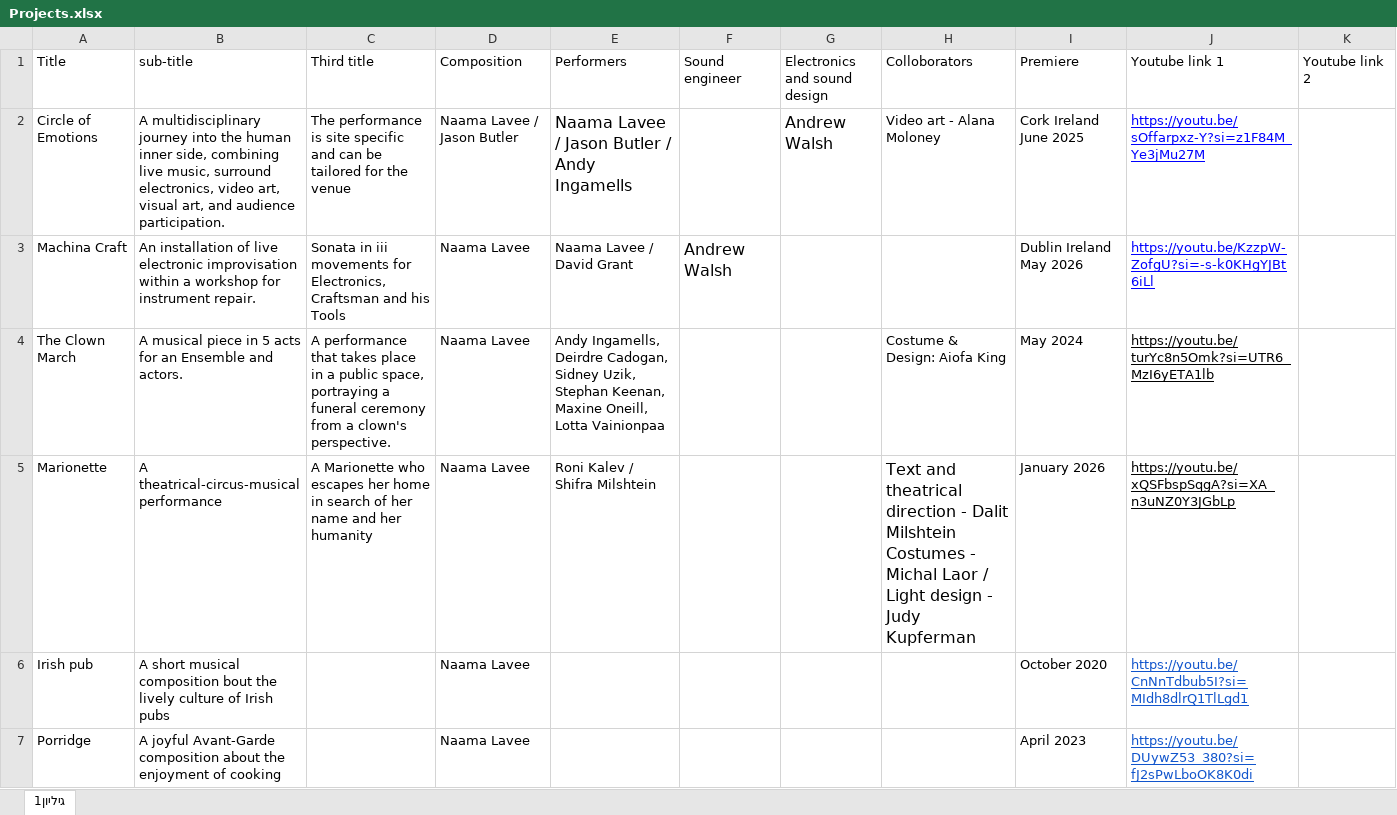
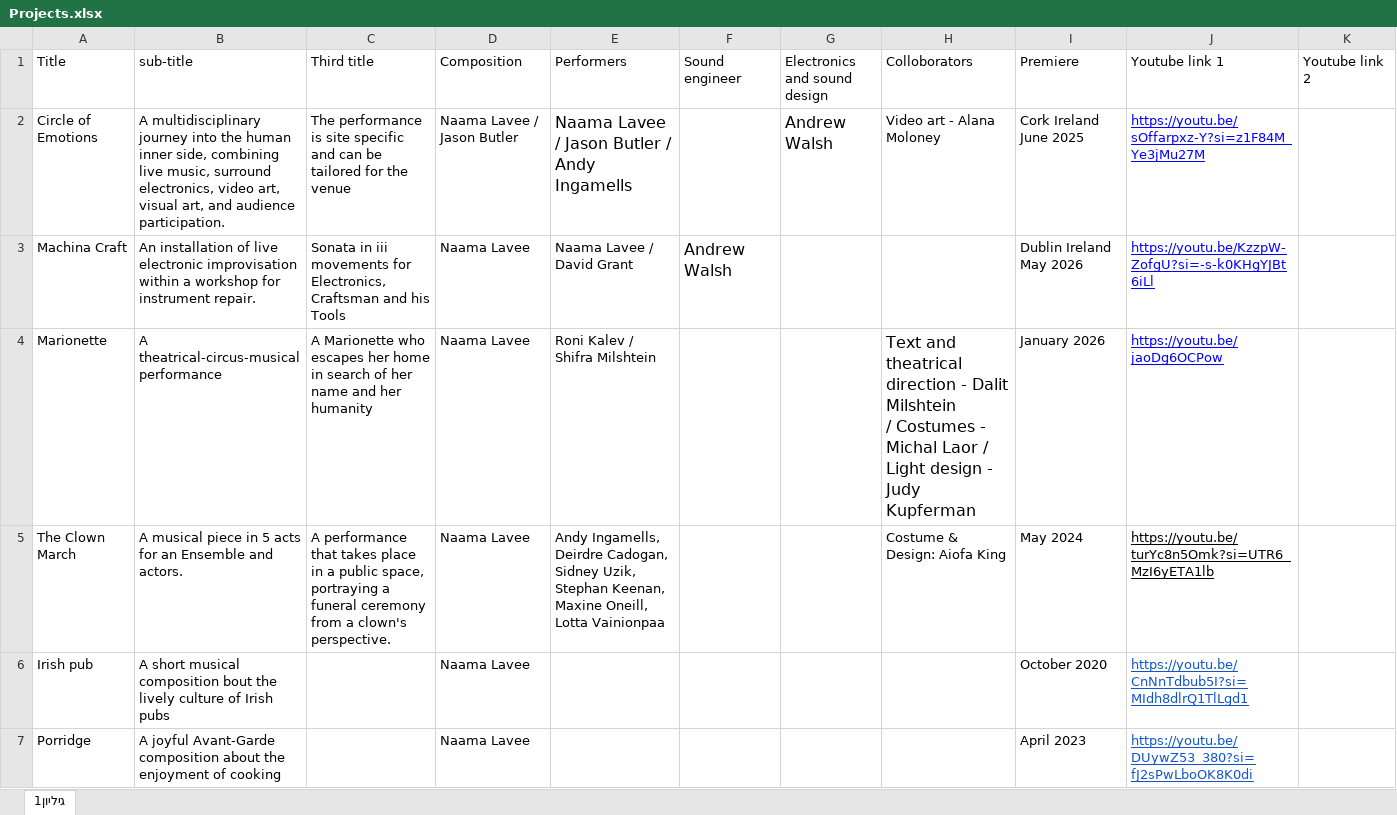
Before and after one commit to NaamaInnovation/NaamaInnovation.github.io, an Excel workbook: UPDATE/Projects.xlsx, sheet גיליון1, drawn as a sheet; only a part is shown; values as stored, in another font and other column widths than the file's, no borders; removed rows and columns are numbered as before the commit, all else as after; ↵ is a line break in a cell; the diff names each change by its address in the sheet, - before the commit and + after, or states it on an @@ line.

Commit message:
Update projects change video

```diff
--- a/UPDATE/Projects.xlsx (sheet גיליון1)
+++ b/UPDATE/Projects.xlsx (sheet גיליון1)
+row 4: Marionette | A theatrical-circus-musical performance | A Marionette who escapes her home in search of her name and her humanity | Naama Lavee | Roni Kalev / Shifra Milshtein |  |  | Text and theatrical direction - Dalit Milshtein ↵ / Costumes - Michal Laor / Light design - Judy Kupferman | January 2026 | https://youtu.be/jaoDg6OCPow
-row 5: Marionette | A theatrical-circus-musical performance | A Marionette who escapes her home in search of her name and her humanity | Naama Lavee | Roni Kalev / Shifra Milshtein |  |  | Text and theatrical direction - Dalit Milshtein ↵ Costumes - Michal Laor / Light design - Judy Kupferman | January 2026 | https://youtu.be/xQSFbspSqgA?si=XA_n3uNZ0Y3JGbLp
```
Also changed, not shown: 1 other file.
